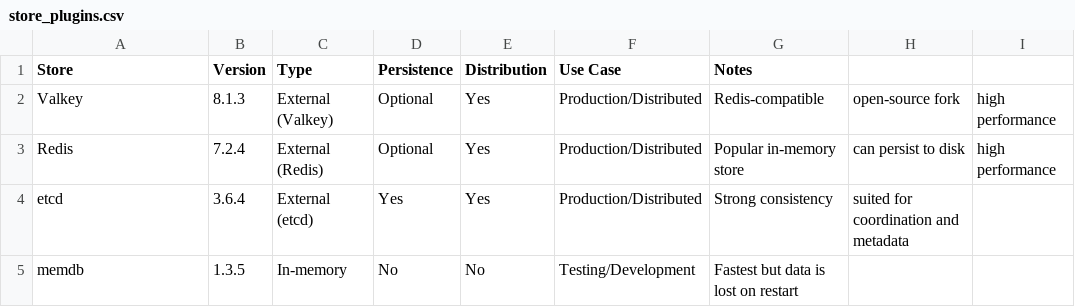
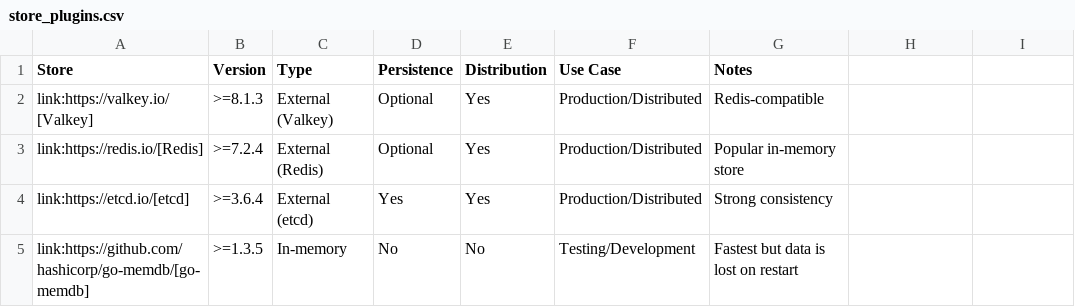
Before and after one commit to cybergarage/go-job, a CSV file: doc/inc/store_plugins.csv, drawn as a sheet; the diff names each change by its address in the sheet, - before the commit and + after, or states it on an @@ line.

Commit message:
docs: update design.adoc

```diff
--- a/doc/inc/store_plugins.csv
+++ b/doc/inc/store_plugins.csv
-A2 (Store): Valkey
+A2 (Store): link:https://valkey.io/[Valkey]
-B2 (Version): 8.1.3
+B2 (Version): >=8.1.3
-H2: open-source fork
+H2: (empty)
-I2:I3: high performance
+I2:I3: (empty)
-A3 (Store): Redis
+A3 (Store): link:https://redis.io/[Redis]
-B3 (Version): 7.2.4
+B3 (Version): >=7.2.4
-H3: can persist to disk
+H3: (empty)
-A4 (Store): etcd
+A4 (Store): link:https://etcd.io/[etcd]
-B4 (Version): 3.6.4
+B4 (Version): >=3.6.4
-H4: suited for coordination and metadata
+H4: (empty)
-A5 (Store): memdb
+A5 (Store): link:https://github.com/hashicorp/go-memdb/[go-memdb]
-B5 (Version): 1.3.5
+B5 (Version): >=1.3.5
```
